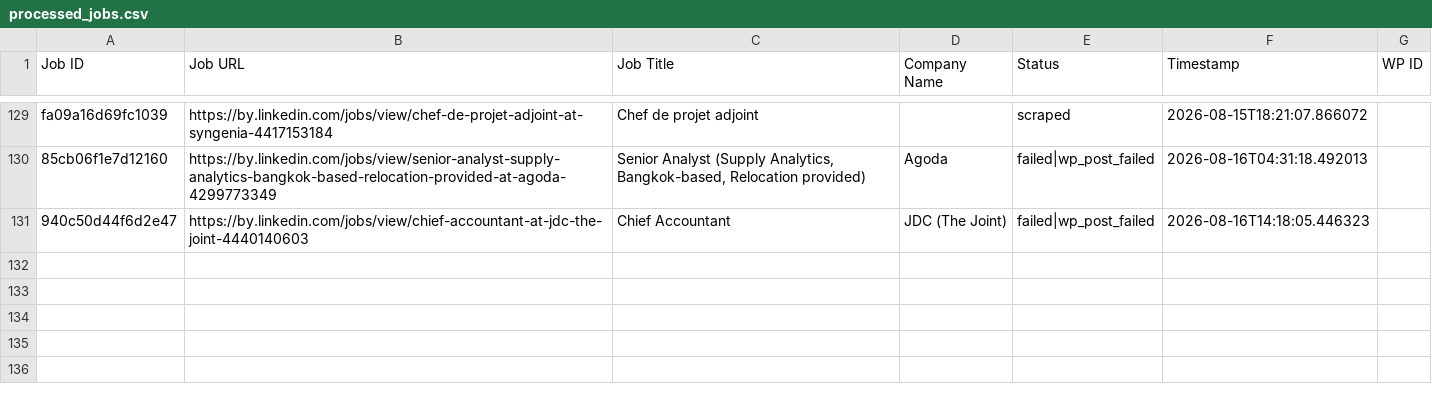
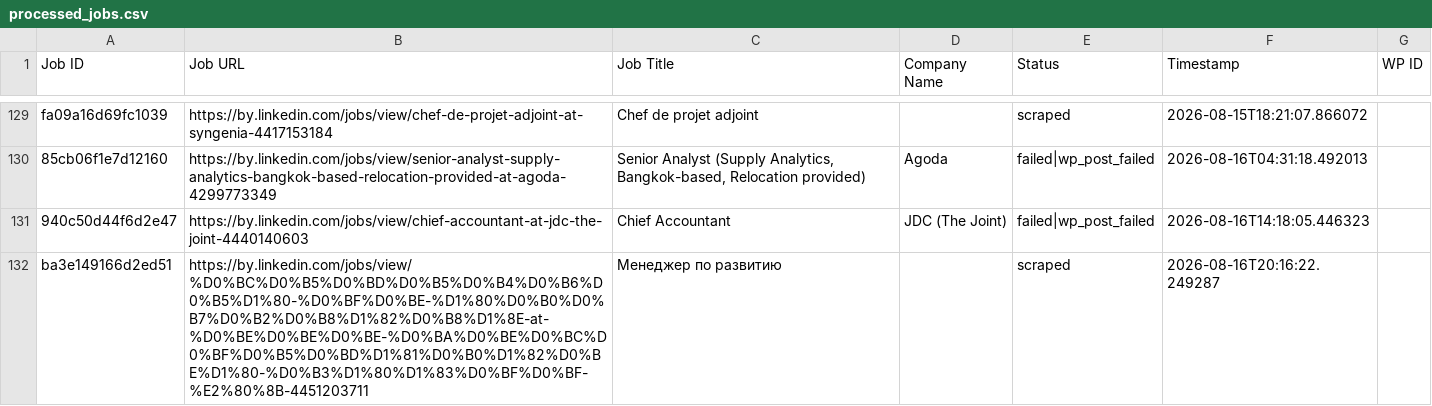
Before and after one commit to mimusdesign/by, a CSV file: processed_jobs.csv, drawn as a sheet; only a part is shown, gaps mark what is left out.

```diff
--- a/processed_jobs.csv
+++ b/processed_jobs.csv
@@ -131 +131,2 @@ fa09a16d69fc1039,https://by.linkedin.com/jobs/view/chef-de-projet-adjoint-at-syn
 940c50d44f6d2e47,https://by.linkedin.com/jobs/view/chief-accountant-at-jdc-the-joint-4440140603,Chief Accountant,JDC (The Joint),failed|wp_post_failed,2026-08-16T14:18:05.446323,
+ba3e149166d2ed51,https://by.linkedin.com/jobs/view/%D0%BC%D0%B5%D0%BD%D0%B5%D0%B4%D0%B6%D0%B5%D1%80-%D0%BF%D0%BE-%D1%80%D0%B0%D0%B7%D0%B2%D0%B8%D1%82%D0%B8%D1%8E-at-%D0%BE%D0%BE%D0%BE-%D0%BA%D0%BE%D0%BC%D0%BF%D0%B5%D0%BD%D1%81%D0%B0%D1%82%D0%BE%D1%80-%D0%B3%D1%80%D1%83%D0%BF%D0%BF-%E2%80%8B-4451203711,Менеджер по развитию,,scraped,2026-08-16T20:16:22.249287,
```
